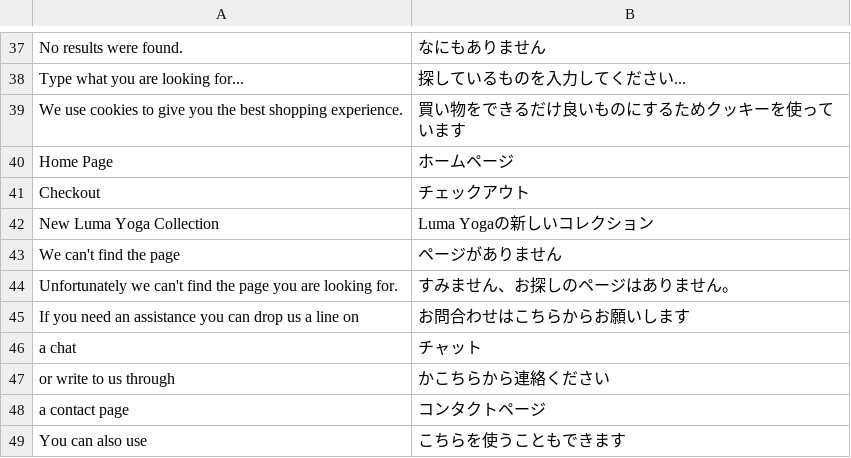
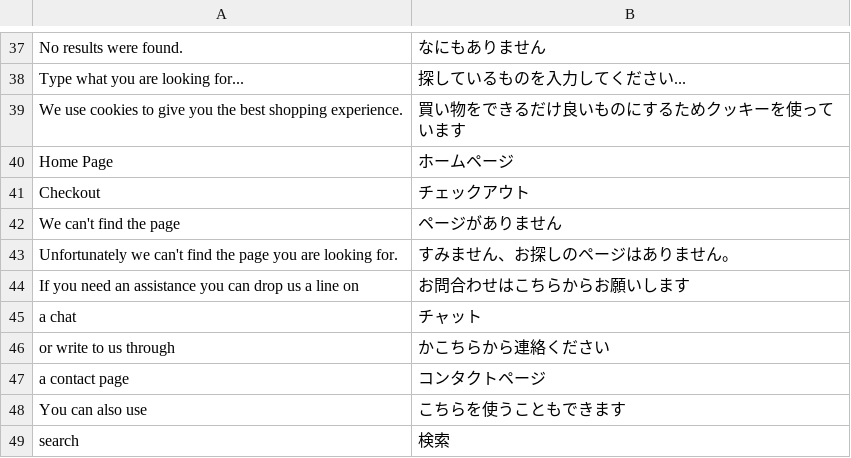
Before and after one commit to vuestorefront/vue-storefront, a CSV file: core/i18n/resource/i18n/jp-JP.csv, drawn as a sheet; only a part is shown, gaps mark what is left out; the shorter side is filled out with more unchanged rows.

```diff
--- a/core/i18n/resource/i18n/jp-JP.csv
+++ b/core/i18n/resource/i18n/jp-JP.csv
@@ -41,3 +41,2 @@
 "Checkout","チェックアウト"
-"New Luma Yoga Collection","Luma Yogaの新しいコレクション"
 "We can't find the page","ページがありません"
```
Also changed, not shown: core/i18n/resource/i18n/de-DE.csv, core/i18n/resource/i18n/es-ES.csv, 7 other files.
